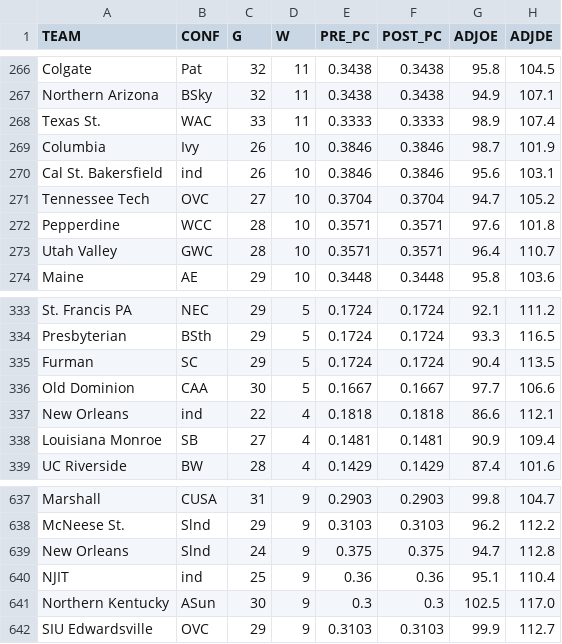
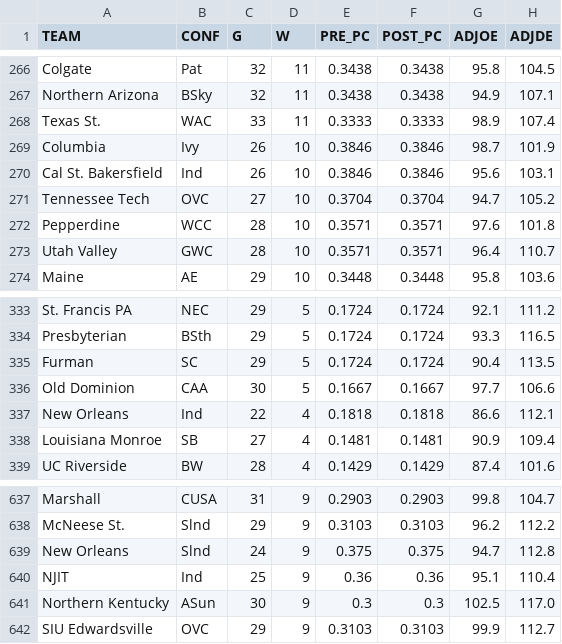
Before and after one commit to DBeick/college-basketball, a CSV file: datasets/cbbAll.csv, drawn as a sheet; only a part is shown, gaps mark what is left out; the diff names each change by its address in the sheet, - before the commit and + after, or states it on an @@ line.

```diff
--- a/datasets/cbbAll.csv
+++ b/datasets/cbbAll.csv
-B270 (CONF): ind
+B270 (CONF): Ind
-B337 (CONF): ind
+B337 (CONF): Ind
-B640 (CONF): ind
+B640 (CONF): Ind
```
Also changed, not shown: 4 other files.
